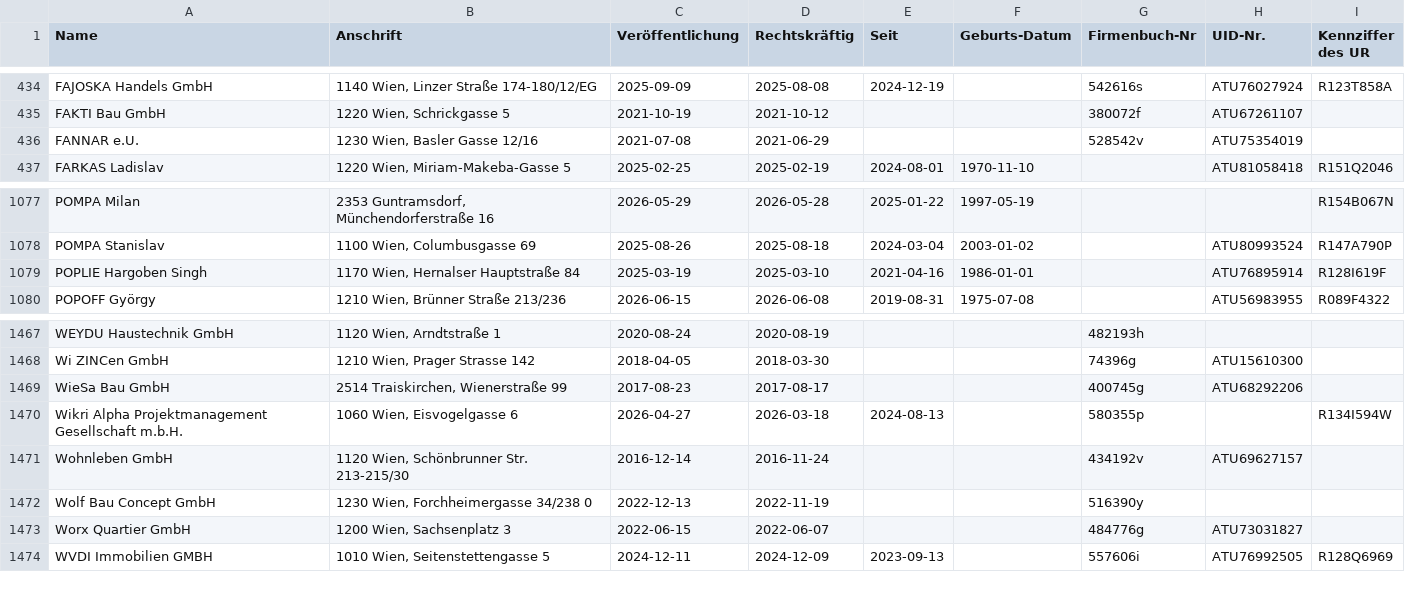
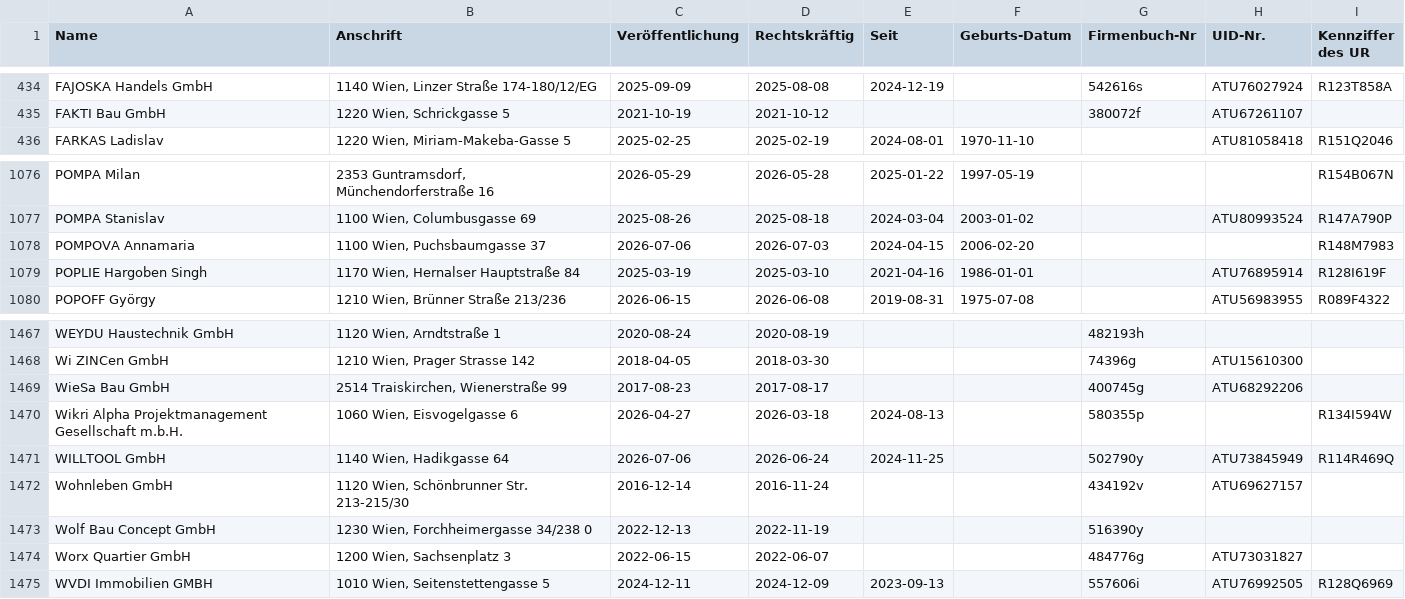
Before and after one commit to arjoma/scheinfirmen-at, a CSV file: data/scheinfirmen.csv, drawn as a sheet; only a part is shown, gaps mark what is left out.

```diff
--- a/data/scheinfirmen.csv
+++ b/data/scheinfirmen.csv
@@ -435,3 +435,2 @@ FAJOSKA Handels GmbH,"1140 Wien, Linzer Straße 174-180/12/EG",2025-09-09,2025-0
 FAKTI Bau GmbH,"1220 Wien, Schrickgasse 5",2021-10-19,2021-10-12,,,380072f,ATU67261107,
-FANNAR e.U.,"1230 Wien, Basler Gasse 12/16",2021-07-08,2021-06-29,,,528542v,ATU75354019,
 FARKAS Ladislav,"1220 Wien, Miriam-Makeba-Gasse 5",2025-02-25,2025-02-19,2024-08-01,1970-11-10,,ATU81058418,R151Q2046
@@ -1078,2 +1077,3 @@ POMPA Milan,"2353 Guntramsdorf, Münchendorferstraße 16",2026-05-29,2026-05-28,
 POMPA Stanislav,"1100 Wien, Columbusgasse 69",2025-08-26,2025-08-18,2024-03-04,2003-01-02,,ATU80993524,R147A790P
+POMPOVA Annamaria,"1100 Wien, Puchsbaumgasse 37",2026-07-06,2026-07-03,2024-04-15,2006-02-20,,,R148M7983
 POPLIE Hargoben Singh,"1170 Wien, Hernalser Hauptstraße 84",2025-03-19,2025-03-10,2021-04-16,1986-01-01,,ATU76895914,R128I619F
@@ -1470,2 +1470,3 @@ WieSa Bau GmbH,"2514 Traiskirchen, Wienerstraße 99",2017-08-23,2017-08-17,,,400
 Wikri Alpha Projektmanagement Gesellschaft m.b.H.,"1060 Wien, Eisvogelgasse 6",2026-04-27,2026-03-18,2024-08-13,,580355p,,R134I594W
+WILLTOOL GmbH,"1140 Wien, Hadikgasse 64",2026-07-06,2026-06-24,2024-11-25,,502790y,ATU73845949,R114R469Q
 Wohnleben GmbH,"1120 Wien, Schönbrunner Str. 213-215/30",2016-12-14,2016-11-24,,,434192v,ATU69627157,
```
Also changed, not shown: 3 other files.
